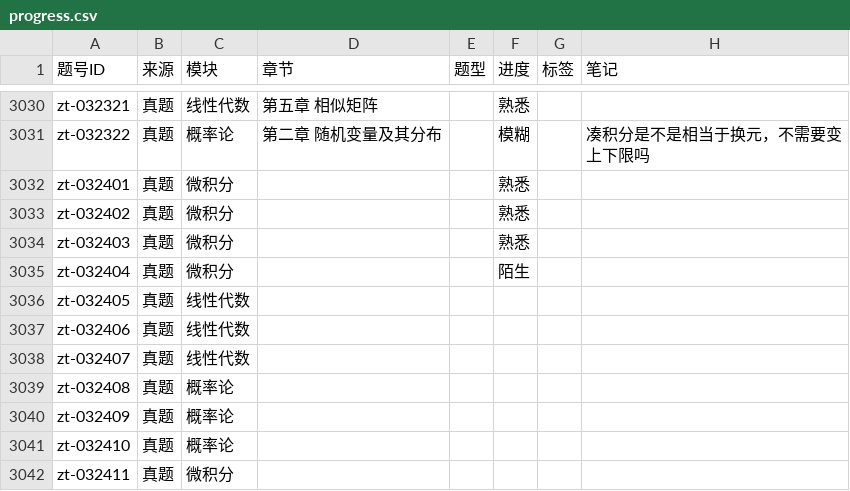
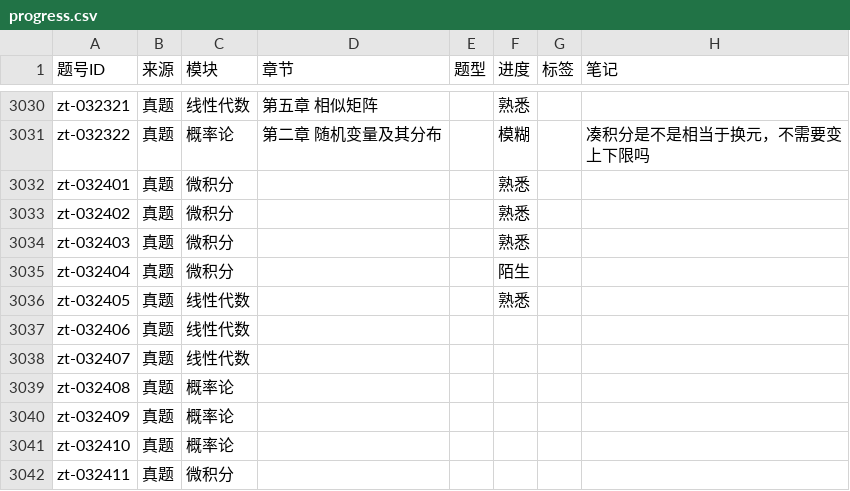
Before and after one commit to gitbuggi/math--, a CSV file: progress.csv, drawn as a sheet; only a part is shown, gaps mark what is left out.

Commit message:
Auto update progress via Web UI

```diff
--- a/progress.csv
+++ b/progress.csv
@@ -3208,3 +3208,3 @@ zt-032403,真题,微积分,,,熟悉,,
 zt-032404,真题,微积分,,,陌生,,
-zt-032405,真题,线性代数,,,,,
+zt-032405,真题,线性代数,,,熟悉,,
 zt-032406,真题,线性代数,,,,,
```
